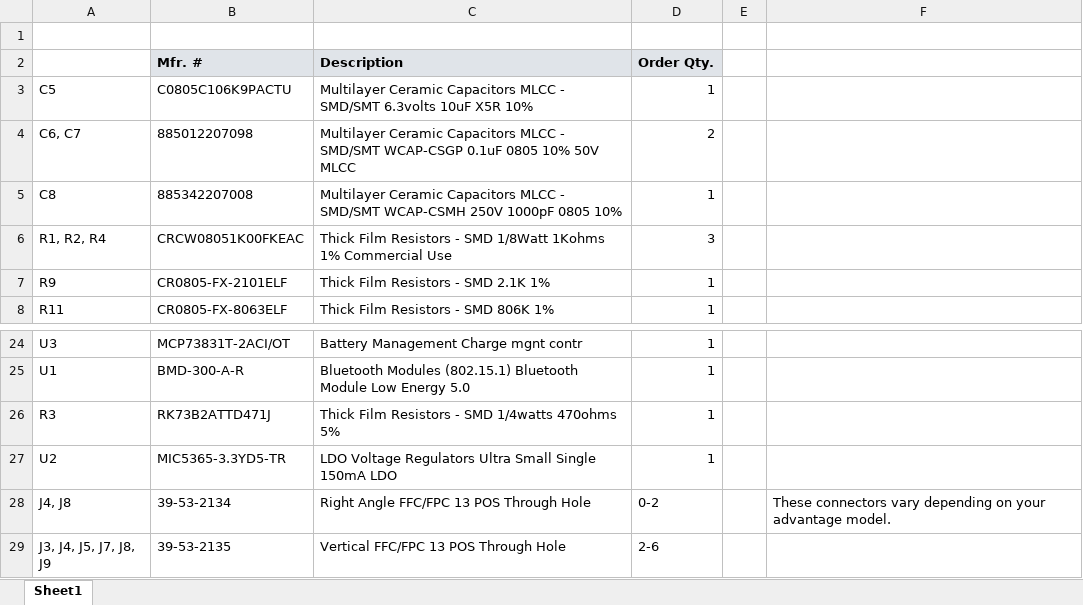
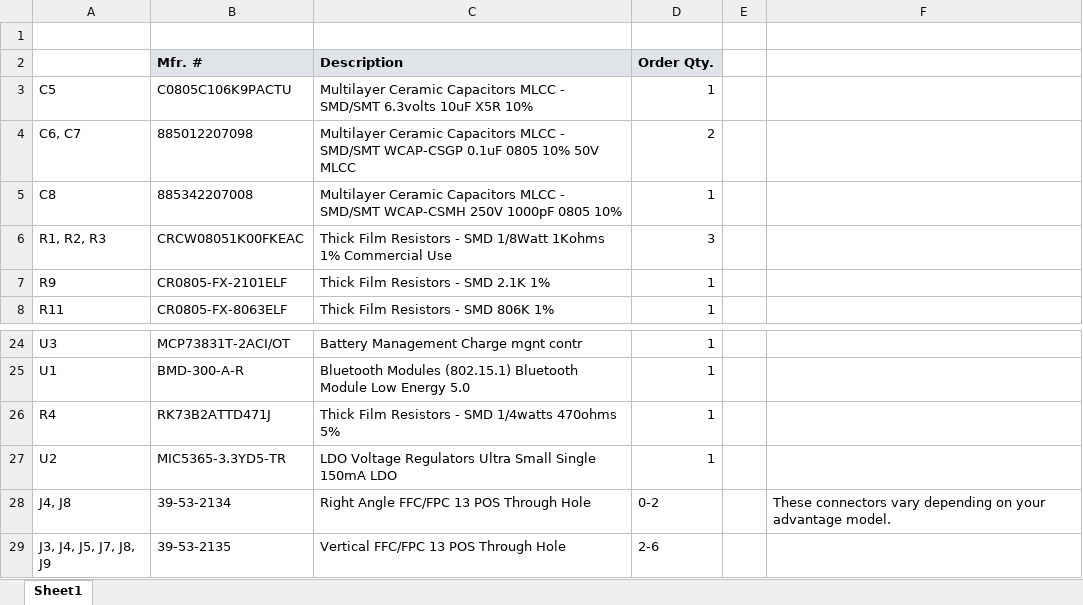
Before and after one commit to wizarddata/Blue-Wizard-Mod, an Excel workbook: BOM.xlsx, sheet Sheet1, drawn as a sheet; only a part is shown, gaps mark what is left out; values as stored, in another font and other column widths than the file's, no borders; the diff names each change by its address in the sheet, - before the commit and + after, or states it on an @@ line.

```diff
--- a/BOM.xlsx (sheet Sheet1)
+++ b/BOM.xlsx (sheet Sheet1)
-A6: R1, R2, R4
+A6: R1, R2, R3
-A26: R3
+A26: R4
```
Also changed, not shown: 11 other files.
